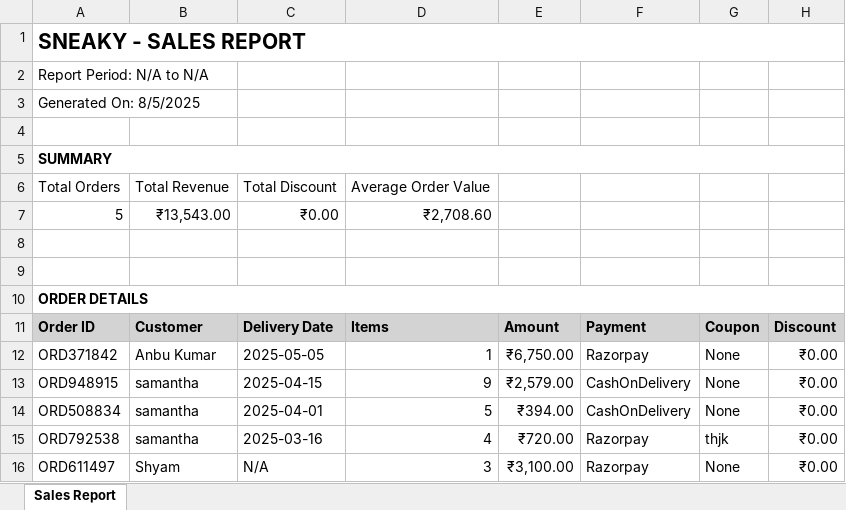
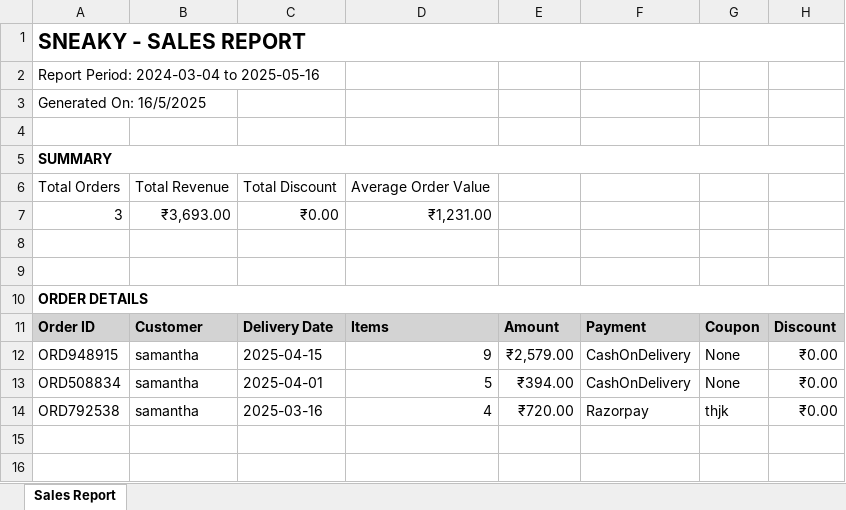
Before and after one commit to shyamsundars03/Sneaky, an Excel workbook: public/reports/sales-report.xlsx, sheet Sales Report, drawn as a sheet; values as stored, in another font and other column widths than the file's, no borders; removed rows and columns are numbered as before the commit, all else as after; the diff names each change by its address in the sheet, - before the commit and + after, or states it on an @@ line.

```diff
--- a/public/reports/sales-report.xlsx (sheet Sales Report)
+++ b/public/reports/sales-report.xlsx (sheet Sales Report)
-A2: Report Period: N/A to N/A
+A2: Report Period: 2024-03-04 to 2025-05-16
-A3: Generated On: 8/5/2025
+A3: Generated On: 16/5/2025
-row 7: 5 | ₹13,543.00 | ₹0.00 | ₹2,708.60
+row 7: 3 | ₹3,693.00 | ₹0.00 | ₹1,231.00
-row 12: ORD371842 | Anbu Kumar | 2025-05-05 | 1 | ₹6,750.00 | Razorpay | None | ₹0.00
-row 16: ORD611497 | Shyam | N/A | 3 | ₹3,100.00 | Razorpay | None | ₹0.00
```
Also changed, not shown: 3 other files.
